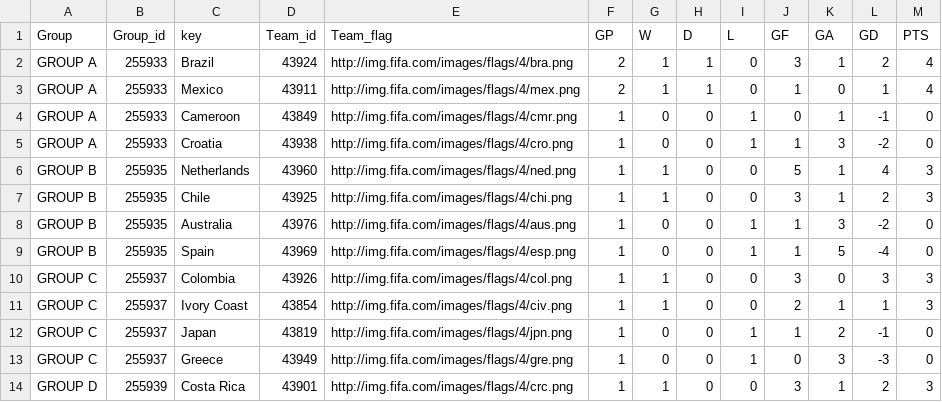
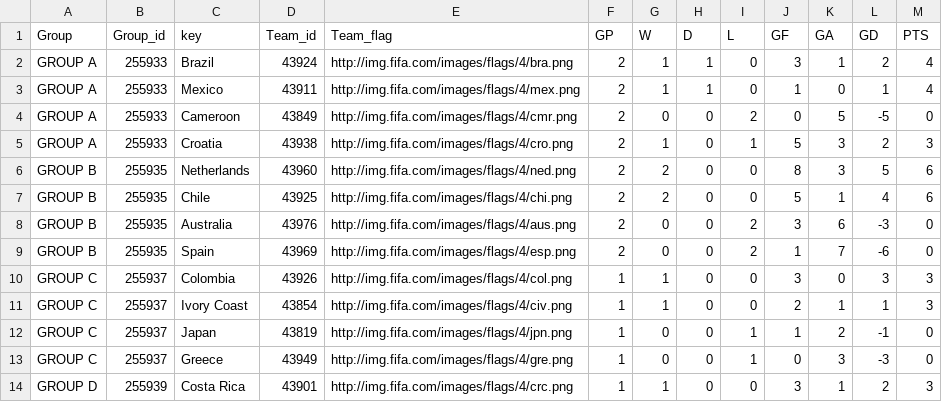
Before and after one commit to Data-Analytics/data-analytics.github.io, a CSV file: Fifa_Sunburst/data.csv, drawn as a sheet; only a part is shown.

Commit message:
updated fifa data

```diff
--- a/Fifa_Sunburst/data.csv
+++ b/Fifa_Sunburst/data.csv
@@ -3,8 +3,8 @@ GROUP A,255933,Brazil,43924,http://img.fifa.com/images/flags/4/bra.png,2,1,1,0,3
 GROUP A,255933,Mexico,43911,http://img.fifa.com/images/flags/4/mex.png,2,1,1,0,1,0,1,4
-GROUP A,255933,Cameroon,43849,http://img.fifa.com/images/flags/4/cmr.png,1,0,0,1,0,1,-1,0
-GROUP A,255933,Croatia,43938,http://img.fifa.com/images/flags/4/cro.png,1,0,0,1,1,3,-2,0
-GROUP B,255935,Netherlands,43960,http://img.fifa.com/images/flags/4/ned.png,1,1,0,0,5,1,4,3
-GROUP B,255935,Chile,43925,http://img.fifa.com/images/flags/4/chi.png,1,1,0,0,3,1,2,3
-GROUP B,255935,Australia,43976,http://img.fifa.com/images/flags/4/aus.png,1,0,0,1,1,3,-2,0
-GROUP B,255935,Spain,43969,http://img.fifa.com/images/flags/4/esp.png,1,0,0,1,1,5,-4,0
+GROUP A,255933,Cameroon,43849,http://img.fifa.com/images/flags/4/cmr.png,2,0,0,2,0,5,-5,0
+GROUP A,255933,Croatia,43938,http://img.fifa.com/images/flags/4/cro.png,2,1,0,1,5,3,2,3
+GROUP B,255935,Netherlands,43960,http://img.fifa.com/images/flags/4/ned.png,2,2,0,0,8,3,5,6
+GROUP B,255935,Chile,43925,http://img.fifa.com/images/flags/4/chi.png,2,2,0,0,5,1,4,6
+GROUP B,255935,Australia,43976,http://img.fifa.com/images/flags/4/aus.png,2,0,0,2,3,6,-3,0
+GROUP B,255935,Spain,43969,http://img.fifa.com/images/flags/4/esp.png,2,0,0,2,1,7,-6,0
 GROUP C,255937,Colombia,43926,http://img.fifa.com/images/flags/4/col.png,1,1,0,0,3,0,3,3
```
